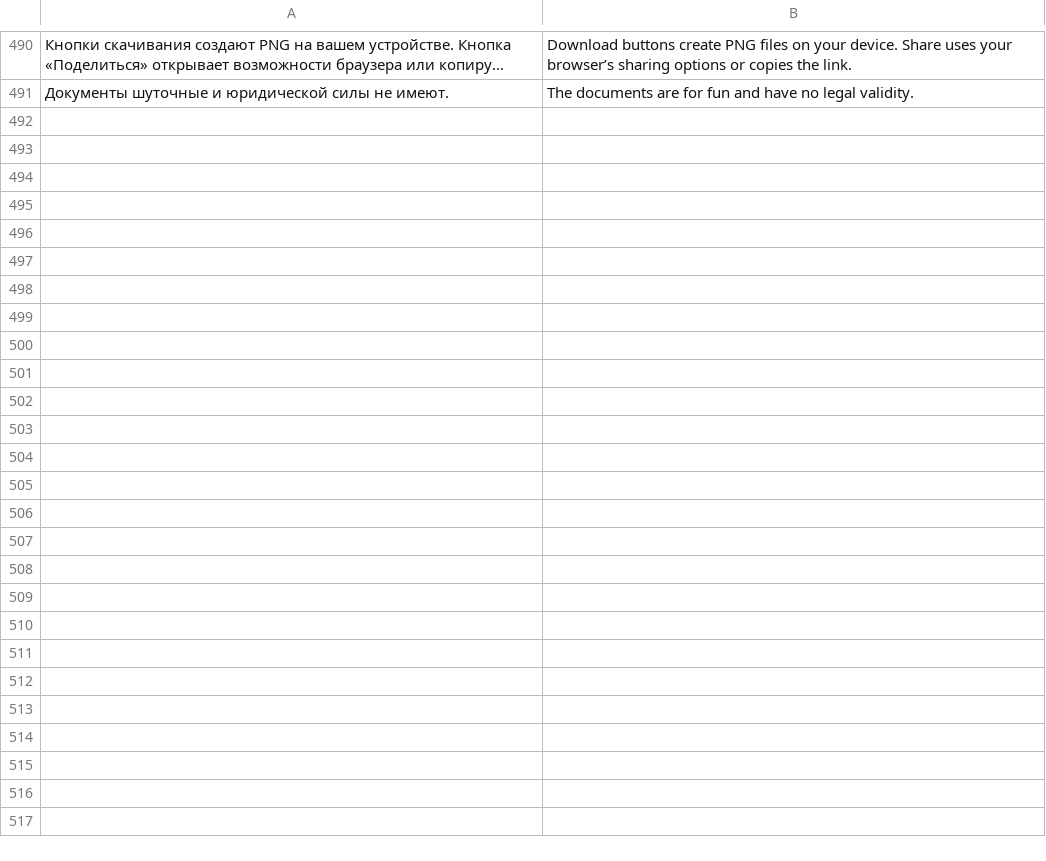
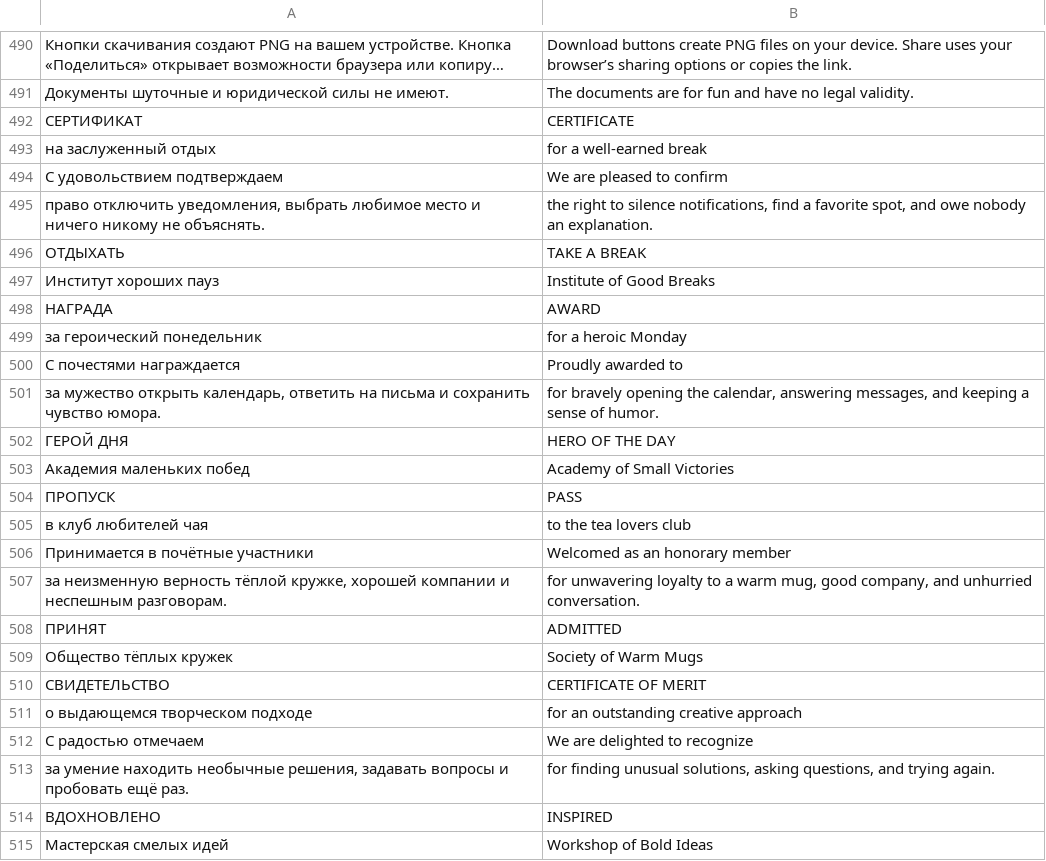
Before and after one commit to den9911/excuse-bureau, a TSV file: i18n/catalog.tsv, drawn as a sheet; only a part is shown, gaps mark what is left out; long unchanged cells end in …; the diff names each change by its address in the sheet, - before the commit and + after, or states it on an @@ line.

Commit message:
Add four playful bilingual certificate templates

```diff
--- a/i18n/catalog.tsv
+++ b/i18n/catalog.tsv
+row 492: СЕРТИФИКАТ | CERTIFICATE
+row 493: на заслуженный отдых | for a well-earned break
+row 494: С удовольствием подтверждаем | We are pleased to confirm
+row 495: право отключить уведомления, выбрать любимое место и ничего никому не объяснять. | the right to silence notifications, find a favorite spot, and owe nobody an explanation.
+row 496: ОТДЫХАТЬ | TAKE A BREAK
+row 497: Институт хороших пауз | Institute of Good Breaks
+row 498: НАГРАДА | AWARD
+row 499: за героический понедельник | for a heroic Monday
+row 500: С почестями награждается | Proudly awarded to
+row 501: за мужество открыть календарь, ответить на письма и сохранить чувство юмора. | for bravely opening the calendar, answering messages, and keeping a sense of humor.
+row 502: ГЕРОЙ ДНЯ | HERO OF THE DAY
+row 503: Академия маленьких побед | Academy of Small Victories
+row 504: ПРОПУСК | PASS
+row 505: в клуб любителей чая | to the tea lovers club
+row 506: Принимается в почётные участники | Welcomed as an honorary member
+row 507: за неизменную верность тёплой кружке, хорошей компании и неспешным разговорам. | for unwavering loyalty to a warm mug, good company, and unhurried conversation.
+row 508: ПРИНЯТ | ADMITTED
+row 509: Общество тёплых кружек | Society of Warm Mugs
+row 510: СВИДЕТЕЛЬСТВО | CERTIFICATE OF MERIT
+row 511: о выдающемся творческом подходе | for an outstanding creative approach
+row 512: С радостью отмечаем | We are delighted to recognize
+row 513: за умение находить необычные решения, задавать вопросы и пробовать ещё раз. | for finding unusual solutions, asking questions, and trying again.
+row 514: ВДОХНОВЛЕНО | INSPIRED
+row 515: Мастерская смелых идей | Workshop of Bold Ideas
```
Also changed, not shown: 5 other files.
